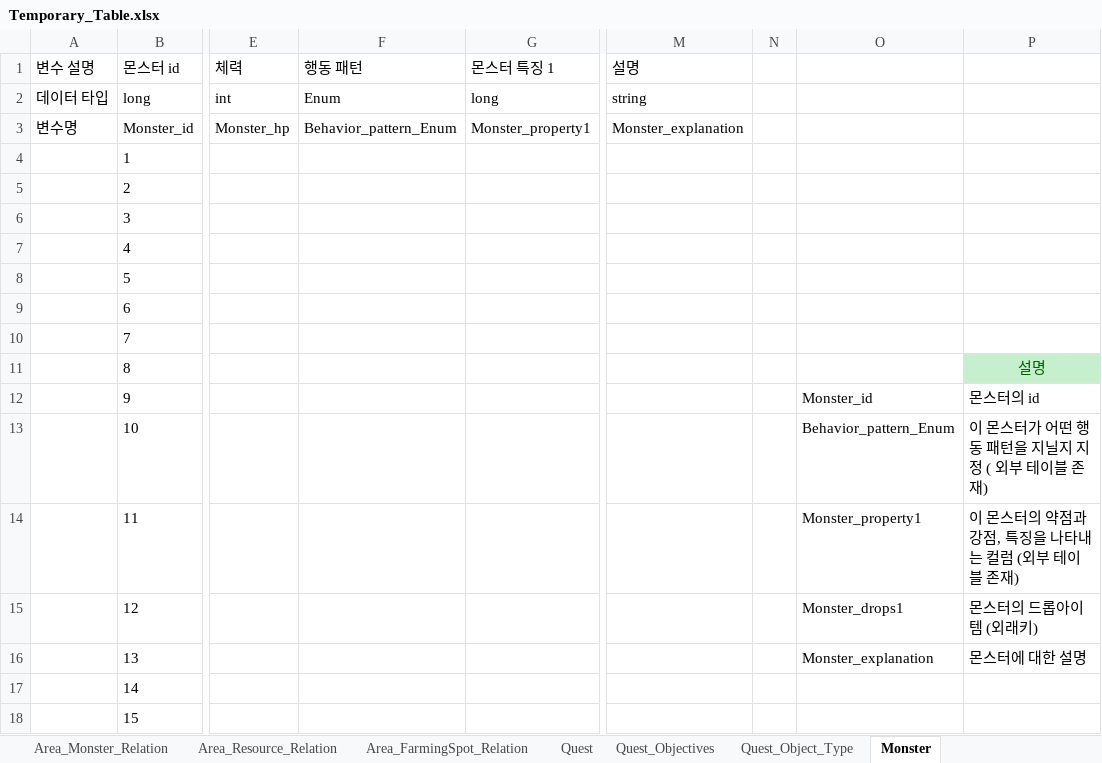
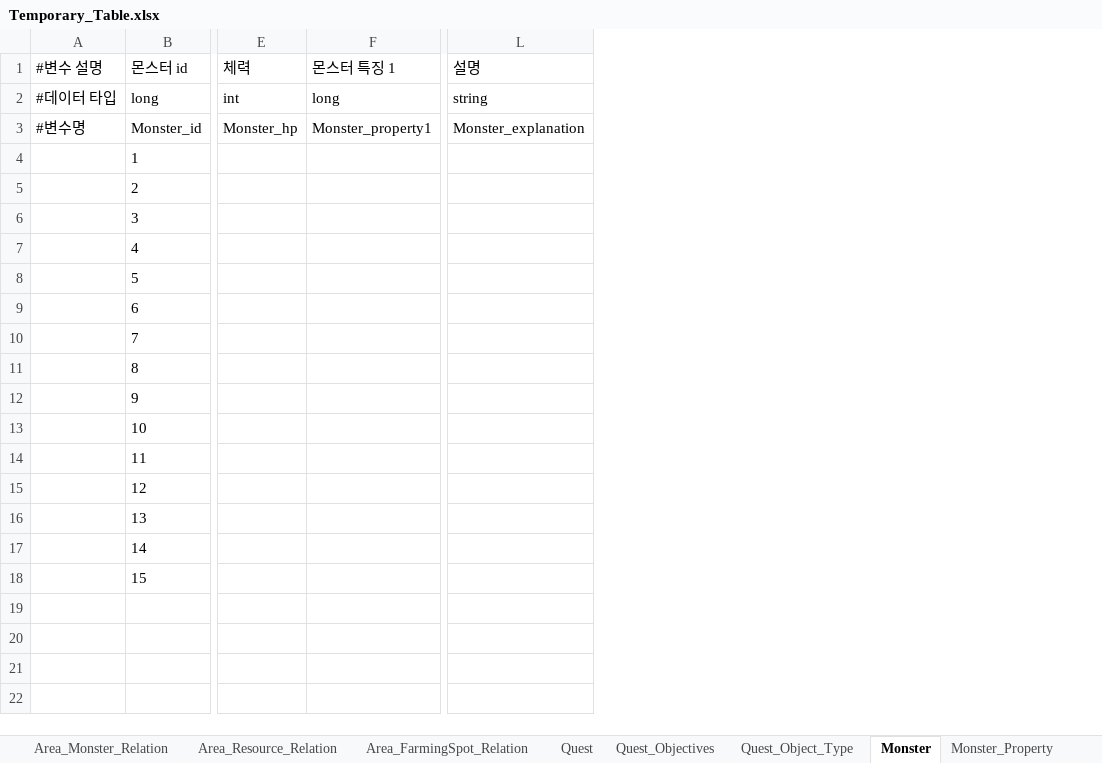
Before and after one commit to catsnakedog/DungeonRPGDataFile, an Excel workbook: Temporary_Table.xlsx, sheet Monster, drawn as a sheet; only a part is shown, gaps mark what is left out; values as stored, in another font and other column widths than the file's, no borders; removed rows and columns are numbered as before the commit, all else as after; the diff names each change by its address in the sheet, - before the commit and + after, or states it on an @@ line.

```diff
--- a/Temporary_Table.xlsx (sheet Monster)
+++ b/Temporary_Table.xlsx (sheet Monster)
-column A (변수 설명), rows 2-3: 데이터 타입 | 변수명
+column A (#변수 설명), rows 2-3: #데이터 타입 | #변수명
-column F (행동 패턴), rows 2-3: Enum | Behavior_pattern_Enum
-column N, empty
-column O, rows 12-16: Monster_id | Behavior_pattern_Enum | Monster_property1 | Monster_drops1 | Monster_explanation
-column P, rows 11-16: 설명 | 몬스터의 id | 이 몬스터가 어떤 행동 패턴을 지닐지 지정 ( 외부 테이블 존재) | 이 몬스터의 약점과 강점, 특징을 나타내는 컬럼 (외부 테이블 존재) | 몬스터의 드롭아이템 (외래키) | 몬스터에 대한 설명
```
Also changed, not shown: sheet Area_Resource_Relation, sheet Area_Monster_Relation, sheet Floor_Area_Relation, sheet InteractableObject, sheet Area_FarmingSpot_Relation, sheet Monster_Property, 5 more sheets, other sheet tabs.
